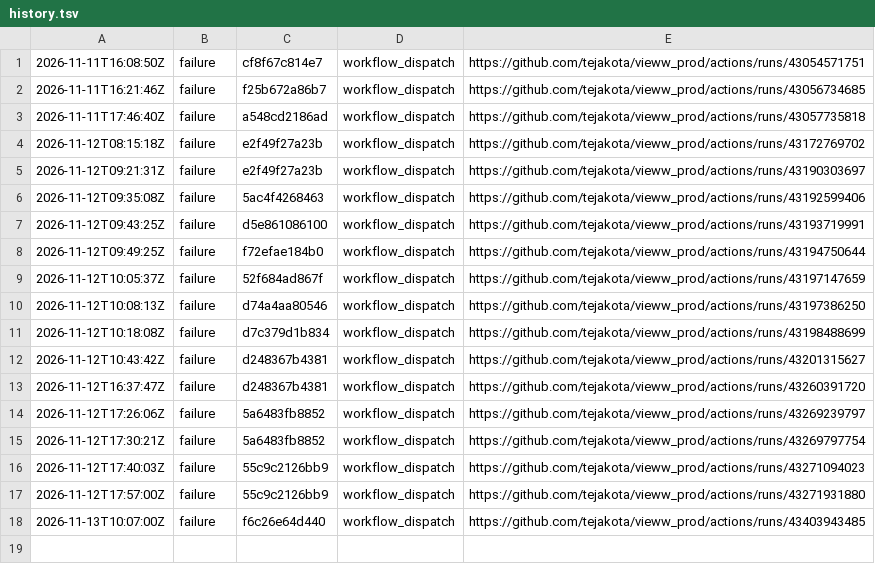
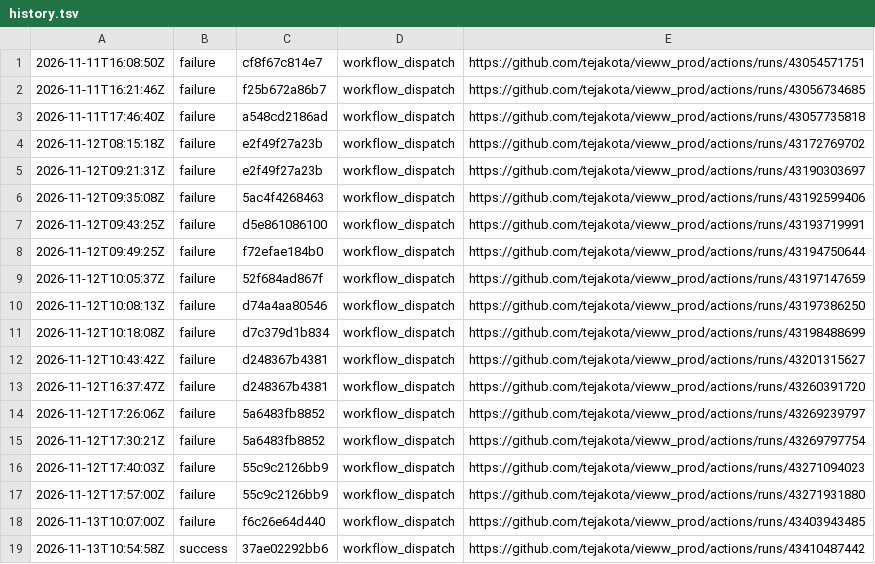
Before and after one commit to tejakota/vieww_prod, a TSV file: 2-devices/main/history.tsv, drawn as a sheet; the diff names each change by its address in the sheet, - before the commit and + after, or states it on an @@ line.

Commit message:
2 · Devices (main @ 37ae02292bb6): success

```diff
--- a/2-devices/main/history.tsv
+++ b/2-devices/main/history.tsv
+row 19: 2026-11-13T10:54:58Z | success | 37ae02292bb6 | workflow_dispatch | https://github.com/tejakota/vieww_prod/actions/runs/43410487442
```
Also changed, not shown: 50 other files.
